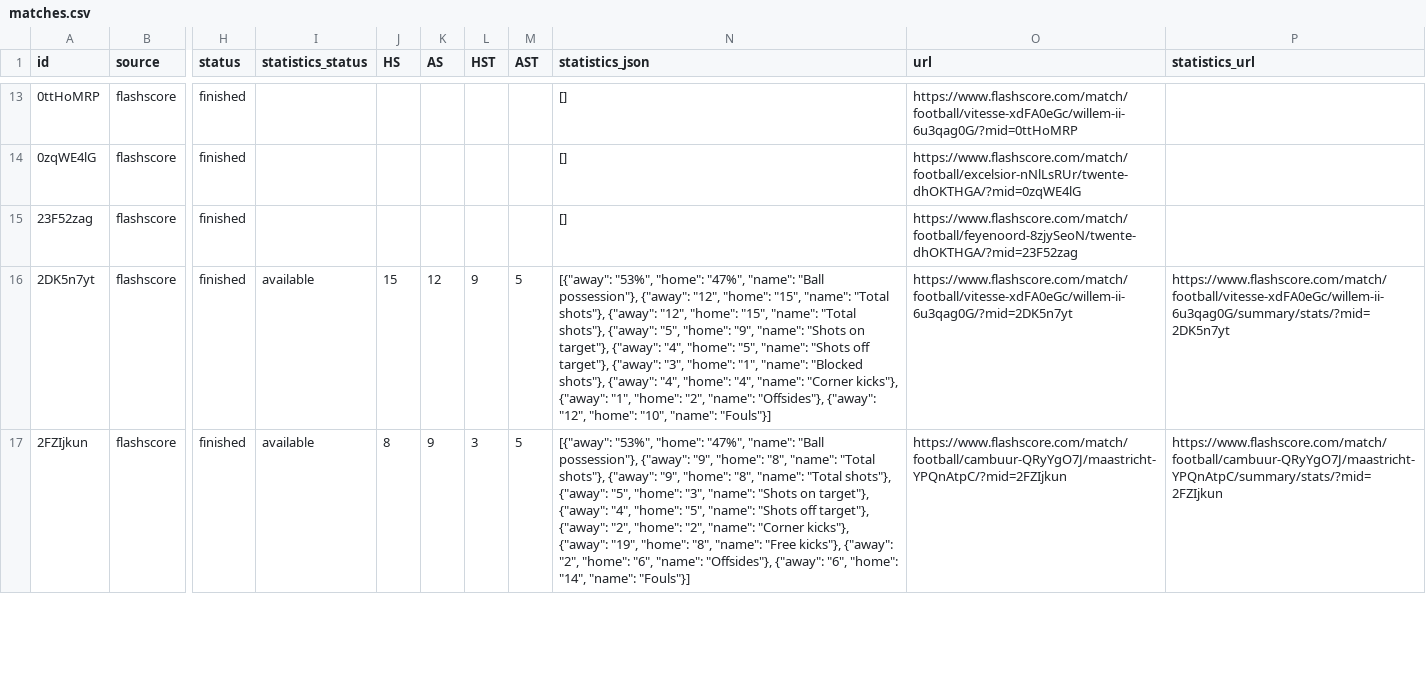
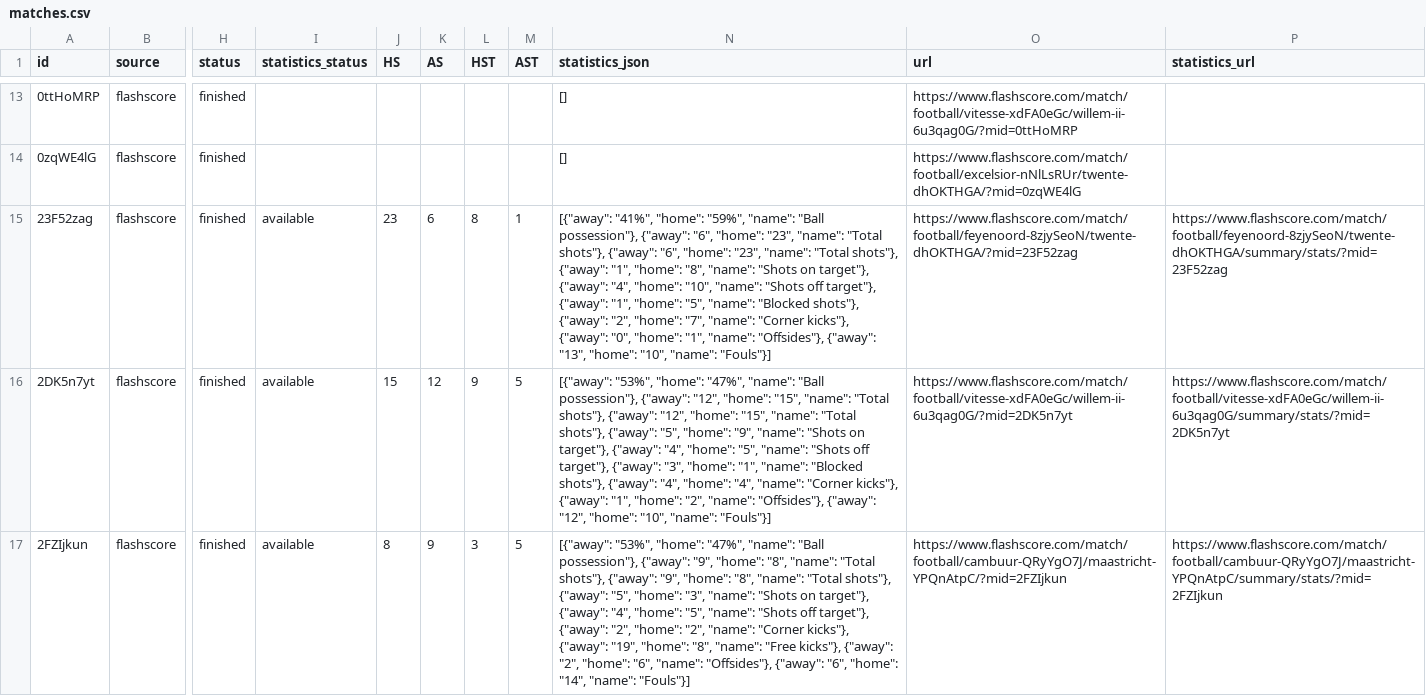
Before and after one commit to JAXON220803/data_scrapping, a CSV file: data/Netherlands/N1/2016-2017/flashscore/matches.csv, drawn as a sheet; only a part is shown, gaps mark what is left out; the diff covers the shown part only; the diff names each change by its address in the sheet, - before the commit and + after, or states it on an @@ line.

```diff
--- a/data/Netherlands/N1/2016-2017/flashscore/matches.csv
+++ b/data/Netherlands/N1/2016-2017/flashscore/matches.csv
-I15 (statistics_status): (empty)
+I15 (statistics_status): available
-J15 (HS): (empty)
+J15 (HS): 23
-K15 (AS): (empty)
+K15 (AS): 6
-L15 (HST): (empty)
+L15 (HST): 8
-M15 (AST): (empty)
+M15 (AST): 1
-N15 (statistics_json): []
+N15 (statistics_json): [{"away": "41%", "home": "59%", "name": "Ball possession"}, {"away": "6", "home": "23", "name": "Total shots"}, {"away": "6", "home": "23", "name": "Total shots"}, {"away": "1", "home": "8", "name": "Shots on target"}, {"away": "4", "home": "10", "name": "Shots off target"}, {"away": "1", "home": "5", "name": "Blocked shots"}, {"away": "2", "home": "7", "name": "Corner kicks"}, {"away": "0", "home": "1", "name": "Offsides"}, {"away": "13", "home": "10", "name": "Fouls"}]
-P15 (statistics_url): (empty)
+P15 (statistics_url): https://www.flashscore.com/match/football/feyenoord-8zjySeoN/twente-dhOKTHGA/summary/stats/?mid=23F52zag
```
Also changed, not shown: 35 edited cells elsewhere in this file, filled/Netherlands/2016-2017/N1.csv, 5 other files.
